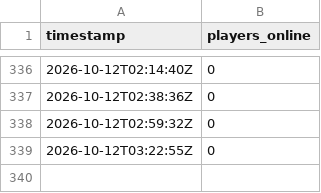
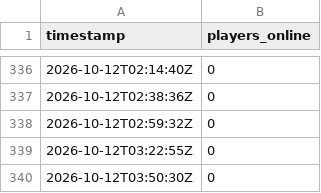
Before and after one commit to jbfpoachers-bot/jbf-server-stalker, a CSV file: data/palworld-day-shift.csv, drawn as a sheet; only a part is shown, gaps mark what is left out; the diff names each change by its address in the sheet, - before the commit and + after, or states it on an @@ line.

Commit message:
Server Stalker: Palworld player count

```diff
--- a/data/palworld-day-shift.csv
+++ b/data/palworld-day-shift.csv
+row 340: 2026-10-12T03:50:30Z | 0
```
